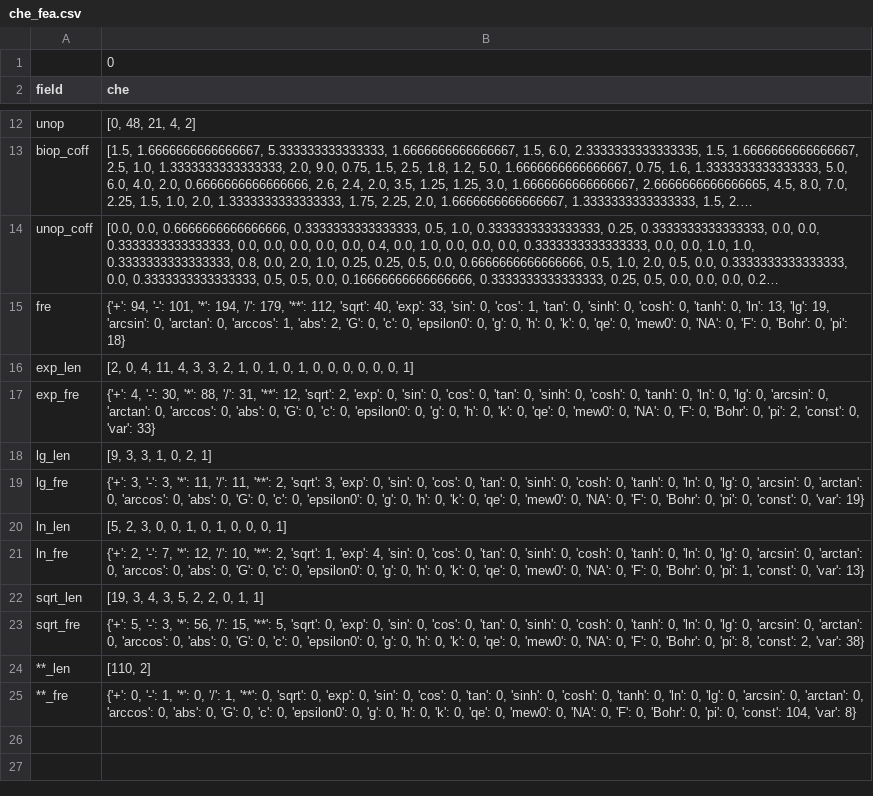
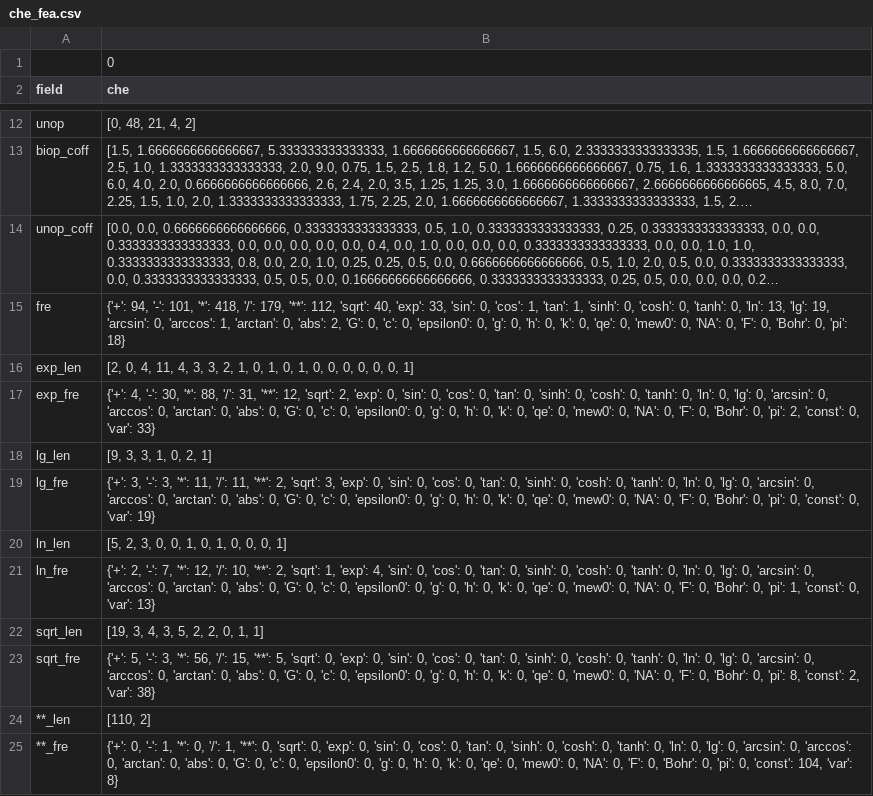
Before and after one commit to szl2001/SRtest, a CSV file: real/feature/che_fea.csv, drawn as a sheet; only a part is shown, gaps mark what is left out; long unchanged cells end in …; the diff names each change by its address in the sheet, - before the commit and + after, or states it on an @@ line.

```diff
--- a/real/feature/che_fea.csv
+++ b/real/feature/che_fea.csv
-B15 (che): …101, '*': 194, '/': 179, '**': 112, 'sqrt': 40, 'exp': 33, 'sin': 0, 'cos': 1, 'tan': 0, 'sinh': 0, 'cosh': 0, 'tanh': 0, 'ln': 13, 'lg': 19, 'arcsin': 0, 'arctan': 0, 'arccos': 1, 'abs': 2,…
+B15 (che): …101, '*': 418, '/': 179, '**': 112, 'sqrt': 40, 'exp': 33, 'sin': 0, 'cos': 1, 'tan': 1, 'sinh': 0, 'cosh': 0, 'tanh': 0, 'ln': 13, 'lg': 19, 'arcsin': 0, 'arccos': 1, 'arctan': 0, 'abs': 2,…
-B17 (che): …'arcsin': 0, 'arctan': 0, 'arccos': 0, 'abs':…
+B17 (che): …'arcsin': 0, 'arccos': 0, 'arctan': 0, 'abs':…
-B19 (che): …'arcsin': 0, 'arctan': 0, 'arccos': 0, 'abs':…
+B19 (che): …'arcsin': 0, 'arccos': 0, 'arctan': 0, 'abs':…
-B21 (che): …'arcsin': 0, 'arctan': 0, 'arccos': 0, 'abs':…
+B21 (che): …'arcsin': 0, 'arccos': 0, 'arctan': 0, 'abs':…
-B23 (che): …'arcsin': 0, 'arctan': 0, 'arccos': 0, 'abs':…
+B23 (che): …'arcsin': 0, 'arccos': 0, 'arctan': 0, 'abs':…
-B25 (che): …'arcsin': 0, 'arctan': 0, 'arccos': 0, 'abs':…
+B25 (che): …'arcsin': 0, 'arccos': 0, 'arctan': 0, 'abs':…
```
Also changed, not shown: real/feature/bio_fea.csv, real/feature/phy_fea.csv, 8 other files.
